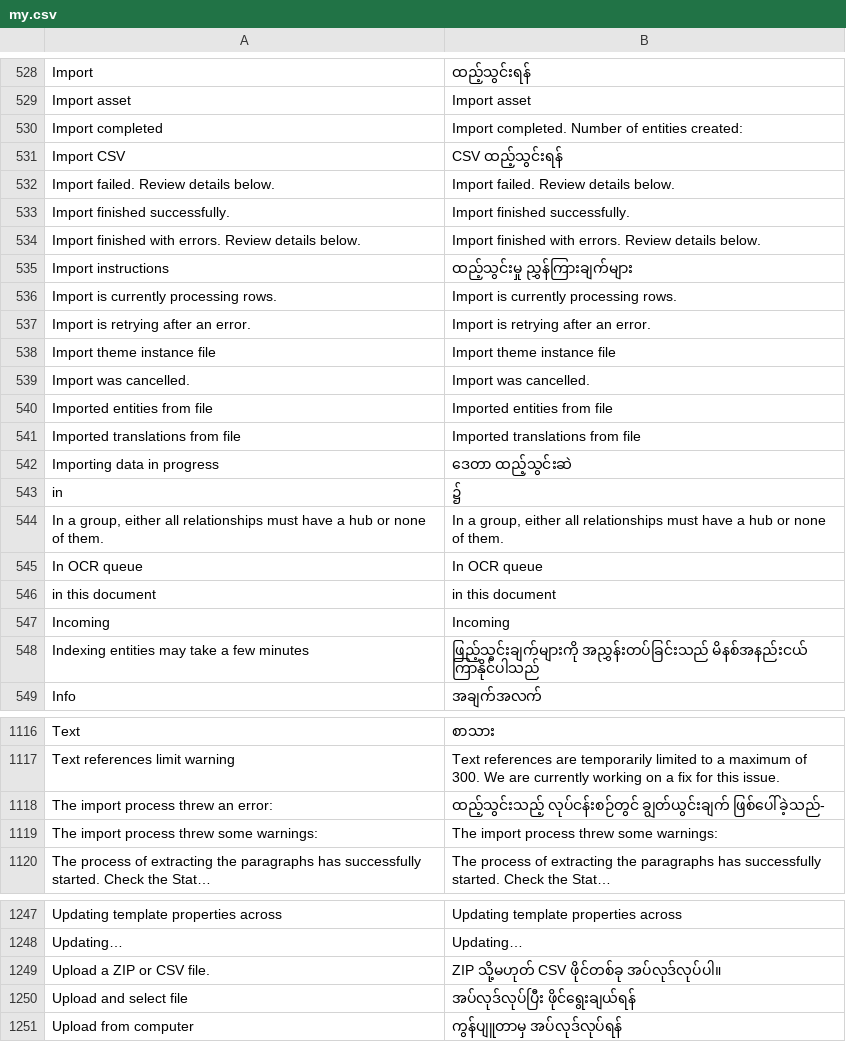
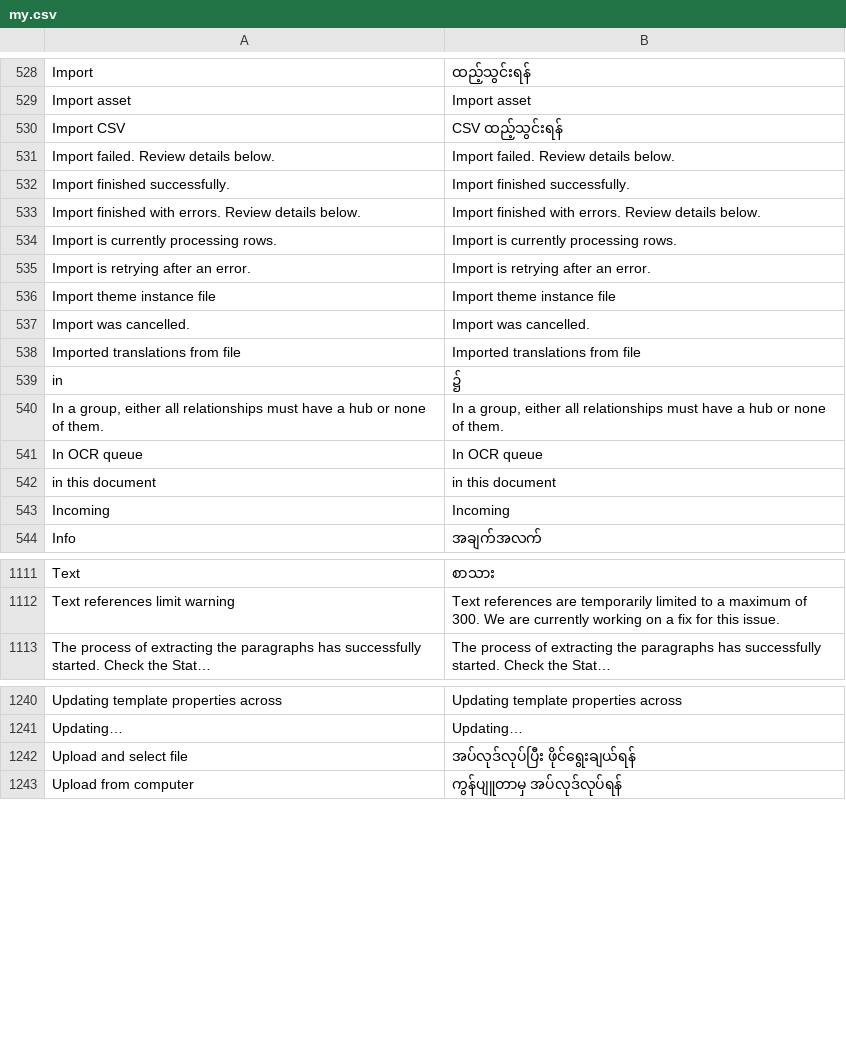
Before and after one commit to huridocs/uwazi, a CSV file: contents/ui-translations/my.csv, drawn as a sheet; only a part is shown, gaps mark what is left out; long unchanged cells end in …; the diff covers the shown part only; the diff names each change by its address in the sheet, - before the commit and + after, or states it on an @@ line.

Commit message:
Updated obsolete translations

```diff
--- a/contents/ui-translations/my.csv
+++ b/contents/ui-translations/my.csv
-row 530: Import completed | Import completed. Number of entities created:
-row 535: Import instructions | ထည့်သွင်းမှု ညွှန်ကြားချက်များ
-row 540: Imported entities from file | Imported entities from file
-row 542: Importing data in progress | ဒေတာ ထည့်သွင်းဆဲ
-row 548: Indexing entities may take a few minutes | ဖြည့်သွင်းချက်များကို အညွှန်းတပ်ခြင်းသည် မိနစ်အနည်းငယ် ကြာနိုင်ပါသည်
-row 1118: The import process threw an error: | ထည့်သွင်းသည့် လုပ်ငန်းစဉ်တွင် ချွတ်ယွင်းချက် ဖြစ်ပေါ်ခဲ့သည်-
-row 1119: The import process threw some warnings: | The import process threw some warnings:
-row 1249: Upload a ZIP or CSV file. | ZIP သို့မဟုတ် CSV ဖိုင်တစ်ခု အပ်လုဒ်လုပ်ပါ။
```
Also changed, not shown: 1 removed row elsewhere in this file, contents/ui-translations/ar.csv, contents/ui-translations/el.csv, 8 other files.
